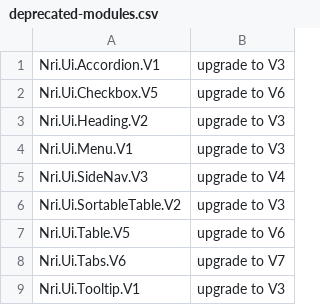
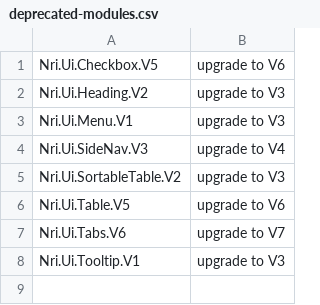
Before and after one commit to NoRedInk/noredink-ui, a CSV file: deprecated-modules.csv, drawn as a sheet; the diff names each change by its address in the sheet, - before the commit and + after, or states it on an @@ line.

Commit message:
Remove accordion

```diff
--- a/deprecated-modules.csv
+++ b/deprecated-modules.csv
-row 1: Nri.Ui.Accordion.V1 | upgrade to V3
```
Also changed, not shown: 3 other files.
